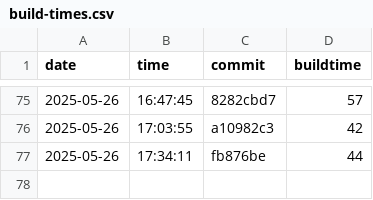
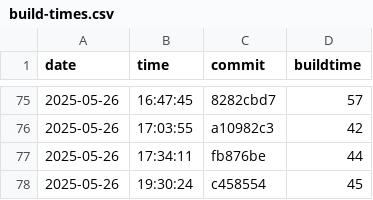
Before and after one commit to useocl/use, a CSV file: docs/build-times.csv, drawn as a sheet; only a part is shown, gaps mark what is left out; the diff names each change by its address in the sheet, - before the commit and + after, or states it on an @@ line.

```diff
--- a/docs/build-times.csv
+++ b/docs/build-times.csv
+row 78: 2025-05-26 | 19:30:24 | c458554 | 45
```
Also changed, not shown: docs/cycles-tests.csv, docs/layer-violations.csv.
